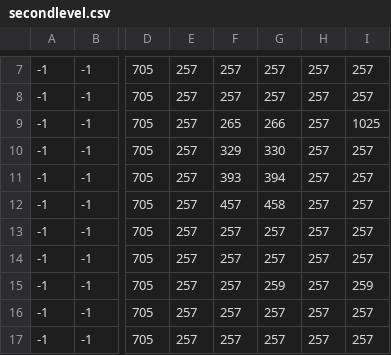
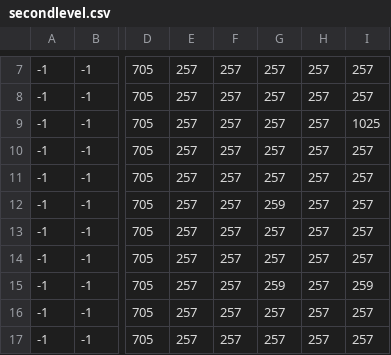
Before and after one commit to souhailBektachi/game-SDL2-C, a CSV file: assets/maps/secondlevel.csv, drawn as a sheet; only a part is shown, gaps mark what is left out; the diff names each change by its address in the sheet, - before the commit and + after, or states it on an @@ line.

```diff
--- a/assets/maps/secondlevel.csv
+++ b/assets/maps/secondlevel.csv
-F9: 265
+F9: 257
-G9: 266
+G9: 257
-F10: 329
+F10: 257
-G10: 330
+G10: 257
-F11: 393
+F11: 257
-G11: 394
+G11: 257
-F12: 457
+F12: 257
-G12: 458
+G12: 259
```
Also changed, not shown: 12 other files.
